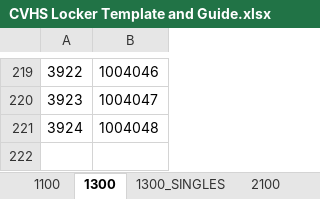
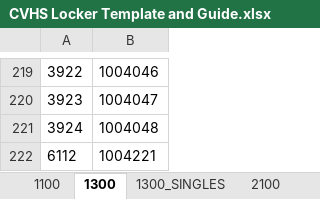
Before and after one commit to lyronctk/CVHS_lockers, an Excel workbook: lib/CVHS Locker Template and Guide.xlsx, sheet 1300, drawn as a sheet; only a part is shown, gaps mark what is left out; values as stored, in another font and other column widths than the file's, no borders; the diff names each change by its address in the sheet, - before the commit and + after, or states it on an @@ line.

```diff
--- a/lib/CVHS Locker Template and Guide.xlsx (sheet 1300)
+++ b/lib/CVHS Locker Template and Guide.xlsx (sheet 1300)
+row 222: 6112 | 1004221
```
Also changed, not shown: sheet 1300_SINGLES, 2 other files.
